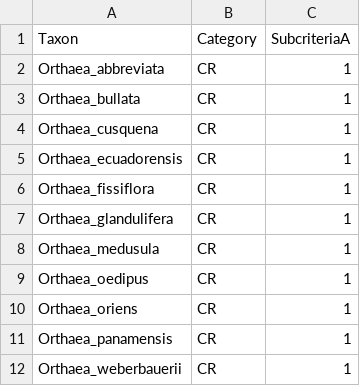
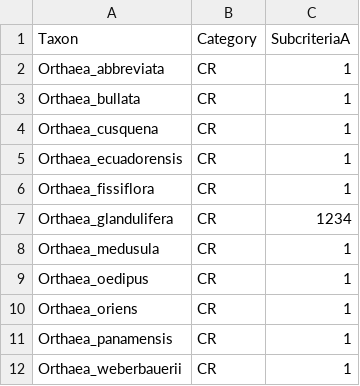
Before and after one commit to nrsalinas/ackbar, a CSV file: categories.csv, drawn as a sheet.

Commit message:
Updated class names and subcriteria A check routine.

```diff
--- a/categories.csv
+++ b/categories.csv
@@ -6,3 +6,3 @@ Orthaea_ecuadorensis,CR,1
 Orthaea_fissiflora,CR,1
-Orthaea_glandulifera,CR,1
+Orthaea_glandulifera,CR,1234
 Orthaea_medusula,CR,1
```
Also changed, not shown: 2 other files.
